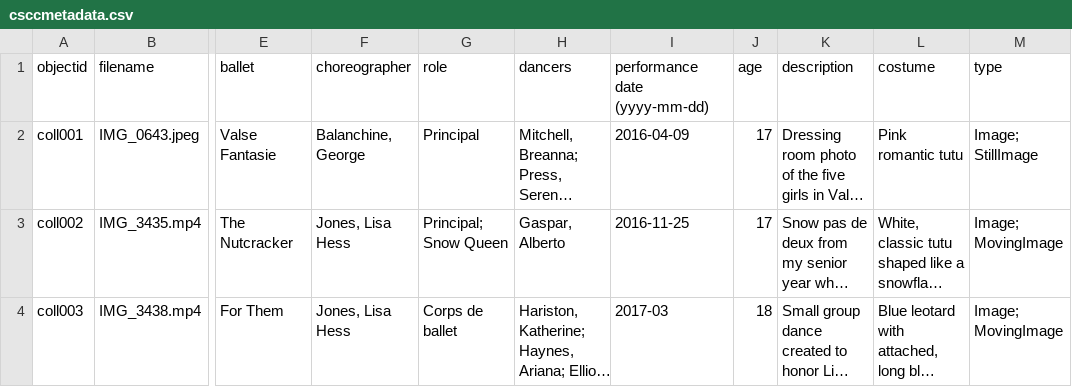
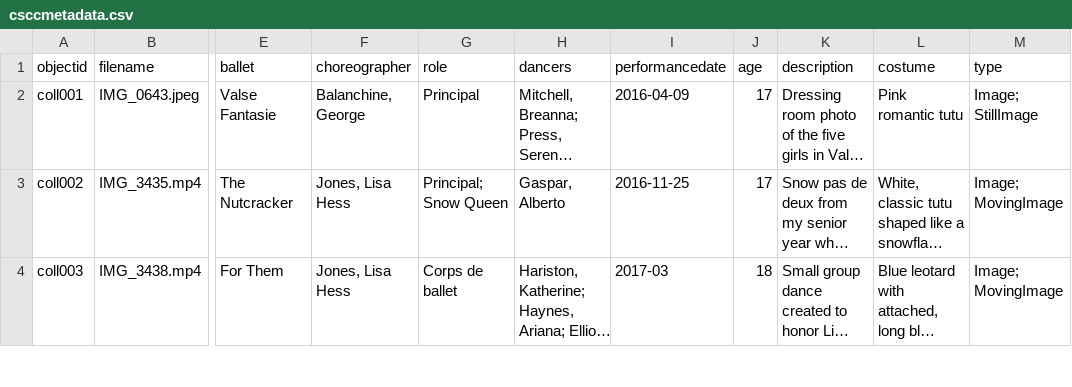
Before and after one commit to bgreenho/Chamberlain-Senior-Company-Collection, a CSV file: _data/csccmetadata.csv, drawn as a sheet; only a part is shown, gaps mark what is left out; long unchanged cells end in …; the diff names each change by its address in the sheet, - before the commit and + after, or states it on an @@ line.

Commit message:
Add files to _data

```diff
--- a/_data/csccmetadata.csv
+++ b/_data/csccmetadata.csv
-I1: performance date (yyyy-mm-dd)
+I1: performancedate
```
